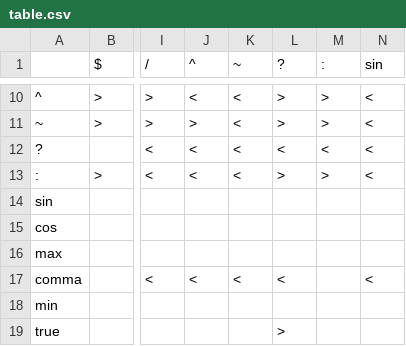
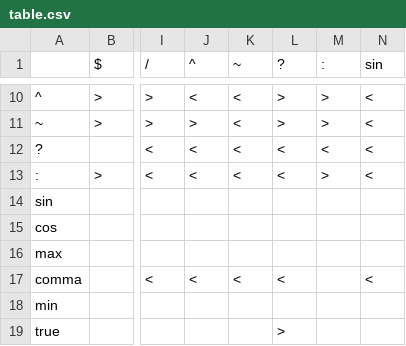
Before and after one commit to Zeng-WCh/minijava_sysu, a CSV file: exp2/table.csv, drawn as a sheet; only a part is shown, gaps mark what is left out; the diff names each change by its address in the sheet, - before the commit and + after, or states it on an @@ line.

```diff
--- a/exp2/table.csv
+++ b/exp2/table.csv
-L13 (?): >
+L13 (?): <
```
Also changed, not shown: 12 other files.
